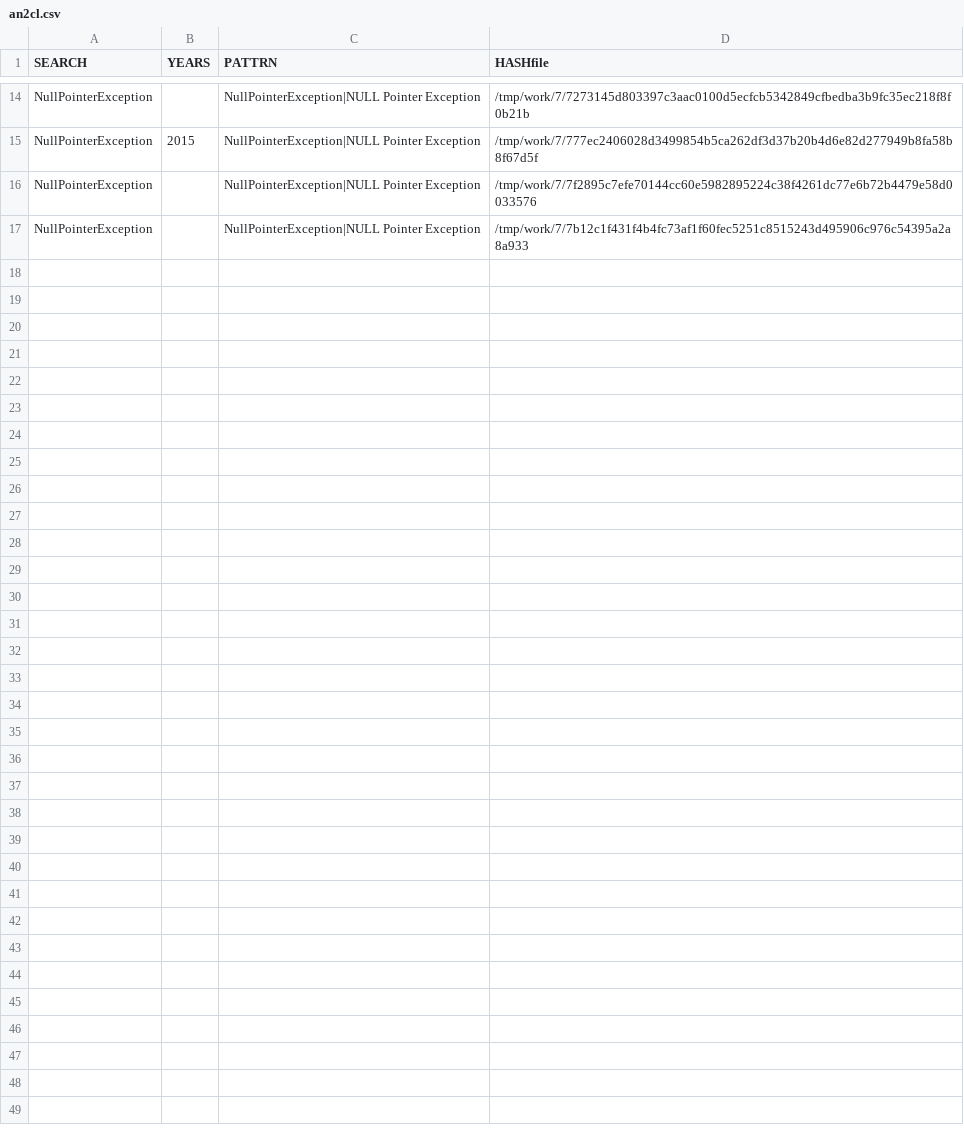
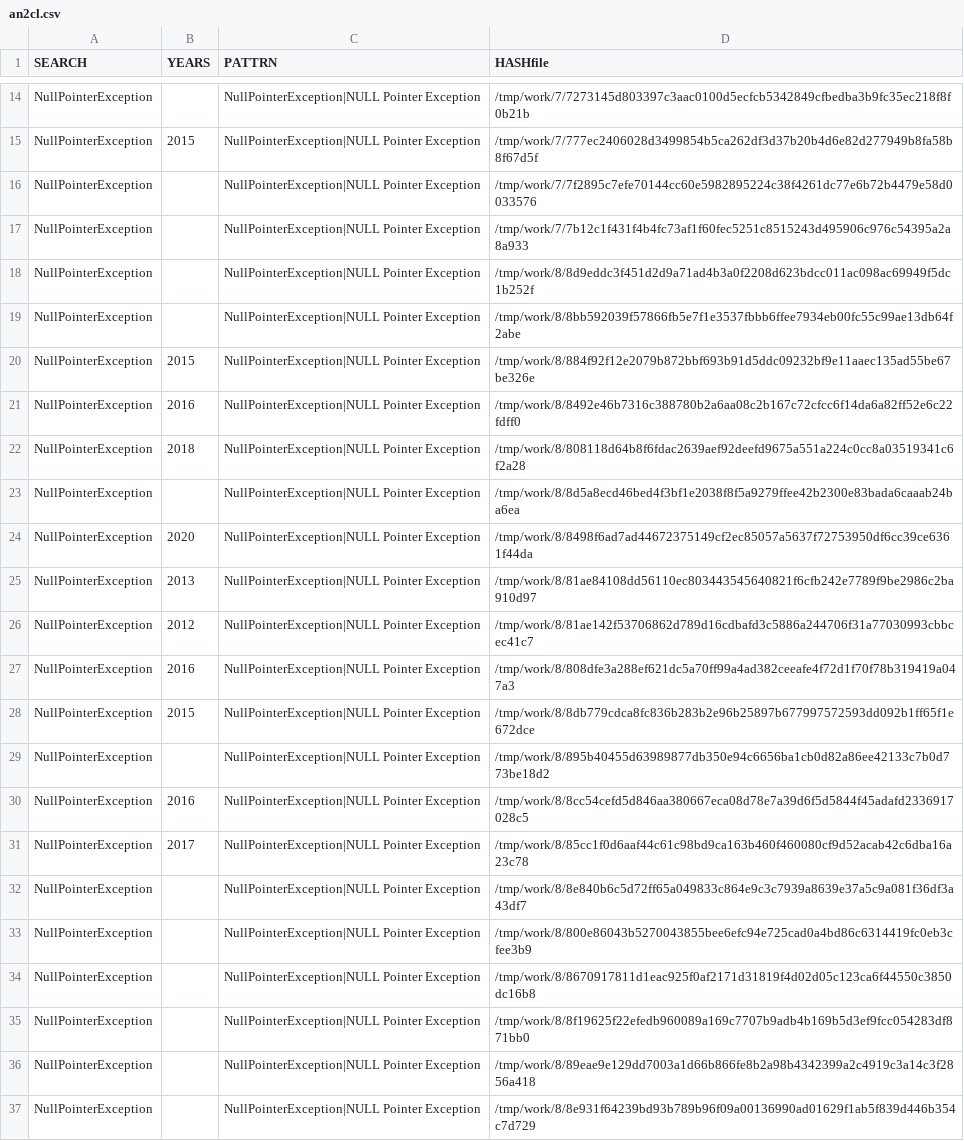
Before and after one commit to gergimentr/finder, a CSV file: results/an2cl.csv, drawn as a sheet; only a part is shown, gaps mark what is left out; the diff names each change by its address in the sheet, - before the commit and + after, or states it on an @@ line.

```diff
--- a/results/an2cl.csv
+++ b/results/an2cl.csv
+row 18: NullPointerException |  | NullPointerException|NULL Pointer Exception | /tmp/work/8/8d9eddc3f451d2d9a71ad4b3a0f2208d623bdcc011ac098ac69949f5dc1b252f
+row 19: NullPointerException |  | NullPointerException|NULL Pointer Exception | /tmp/work/8/8bb592039f57866fb5e7f1e3537fbbb6ffee7934eb00fc55c99ae13db64f2abe
+row 20: NullPointerException | 2015 | NullPointerException|NULL Pointer Exception | /tmp/work/8/884f92f12e2079b872bbf693b91d5ddc09232bf9e11aaec135ad55be67be326e
+row 21: NullPointerException | 2016 | NullPointerException|NULL Pointer Exception | /tmp/work/8/8492e46b7316c388780b2a6aa08c2b167c72cfcc6f14da6a82ff52e6c22fdff0
+row 22: NullPointerException | 2018 | NullPointerException|NULL Pointer Exception | /tmp/work/8/808118d64b8f6fdac2639aef92deefd9675a551a224c0cc8a03519341c6f2a28
+row 23: NullPointerException |  | NullPointerException|NULL Pointer Exception | /tmp/work/8/8d5a8ecd46bed4f3bf1e2038f8f5a9279ffee42b2300e83bada6caaab24ba6ea
+row 24: NullPointerException | 2020 | NullPointerException|NULL Pointer Exception | /tmp/work/8/8498f6ad7ad44672375149cf2ec85057a5637f72753950df6cc39ce6361f44da
+row 25: NullPointerException | 2013 | NullPointerException|NULL Pointer Exception | /tmp/work/8/81ae84108dd56110ec803443545640821f6cfb242e7789f9be2986c2ba910d97
+row 26: NullPointerException | 2012 | NullPointerException|NULL Pointer Exception | /tmp/work/8/81ae142f53706862d789d16cdbafd3c5886a244706f31a77030993cbbcec41c7
+row 27: NullPointerException | 2016 | NullPointerException|NULL Pointer Exception | /tmp/work/8/808dfe3a288ef621dc5a70ff99a4ad382ceeafe4f72d1f70f78b319419a047a3
+row 28: NullPointerException | 2015 | NullPointerException|NULL Pointer Exception | /tmp/work/8/8db779cdca8fc836b283b2e96b25897b677997572593dd092b1ff65f1e672dce
+row 29: NullPointerException |  | NullPointerException|NULL Pointer Exception | /tmp/work/8/895b40455d63989877db350e94c6656ba1cb0d82a86ee42133c7b0d773be18d2
+row 30: NullPointerException | 2016 | NullPointerException|NULL Pointer Exception | /tmp/work/8/8cc54cefd5d846aa380667eca08d78e7a39d6f5d5844f45adafd2336917028c5
+row 31: NullPointerException | 2017 | NullPointerException|NULL Pointer Exception | /tmp/work/8/85cc1f0d6aaf44c61c98bd9ca163b460f460080cf9d52acab42c6dba16a23c78
+row 32: NullPointerException |  | NullPointerException|NULL Pointer Exception | /tmp/work/8/8e840b6c5d72ff65a049833c864e9c3c7939a8639e37a5c9a081f36df3a43df7
+row 33: NullPointerException |  | NullPointerException|NULL Pointer Exception | /tmp/work/8/800e86043b5270043855bee6efc94e725cad0a4bd86c6314419fc0eb3cfee3b9
+row 34: NullPointerException |  | NullPointerException|NULL Pointer Exception | /tmp/work/8/8670917811d1eac925f0af2171d31819f4d02d05c123ca6f44550c3850dc16b8
+row 35: NullPointerException |  | NullPointerException|NULL Pointer Exception | /tmp/work/8/8f19625f22efedb960089a169c7707b9adb4b169b5d3ef9fcc054283df871bb0
+row 36: NullPointerException |  | NullPointerException|NULL Pointer Exception | /tmp/work/8/89eae9e129dd7003a1d66b866fe8b2a98b4342399a2c4919c3a14c3f2856a418
+row 37: NullPointerException |  | NullPointerException|NULL Pointer Exception | /tmp/work/8/8e931f64239bd93b789b96f09a00136990ad01629f1ab5f839d446b354c7d729
```
Also changed, not shown: results/an1cl.csv, results/findCVE1v3.csv, 21 other files.
